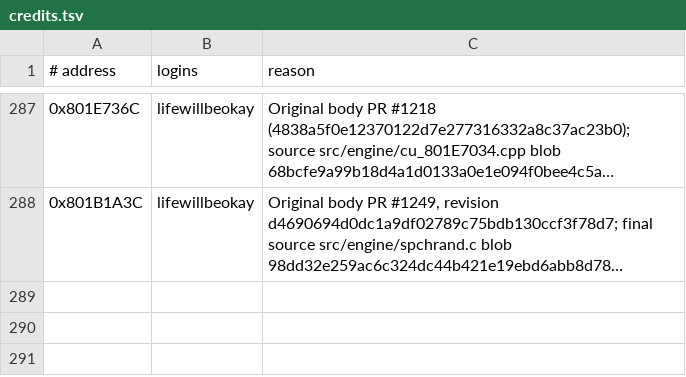
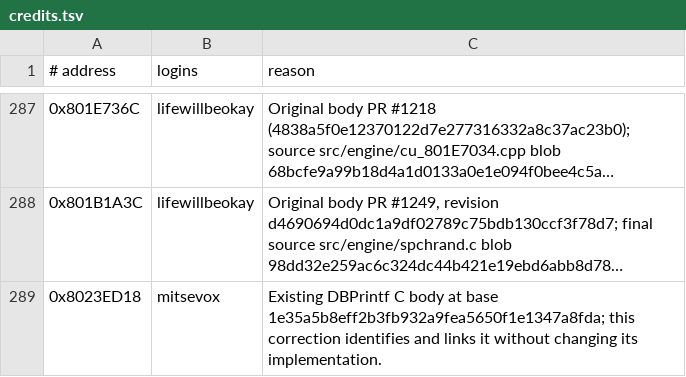
Before and after one commit to mitsevox/nflstreet2, a TSV file: config/GN7E69-rev0/credits.tsv, drawn as a sheet; only a part is shown, gaps mark what is left out; long unchanged cells end in …; the diff names each change by its address in the sheet, - before the commit and + after, or states it on an @@ line.

```diff
--- a/config/GN7E69-rev0/credits.tsv
+++ b/config/GN7E69-rev0/credits.tsv
+row 289: 0x8023ED18 | mitsevox | Existing DBPrintf C body at base 1e35a5b8eff2b3fb932a9fea5650f1e1347a8fda; this correction identifies and links it without changing its implementation.
```
Also changed, not shown: config/GN7E69-rev0/boundaries/names.tsv, 7 other files.
